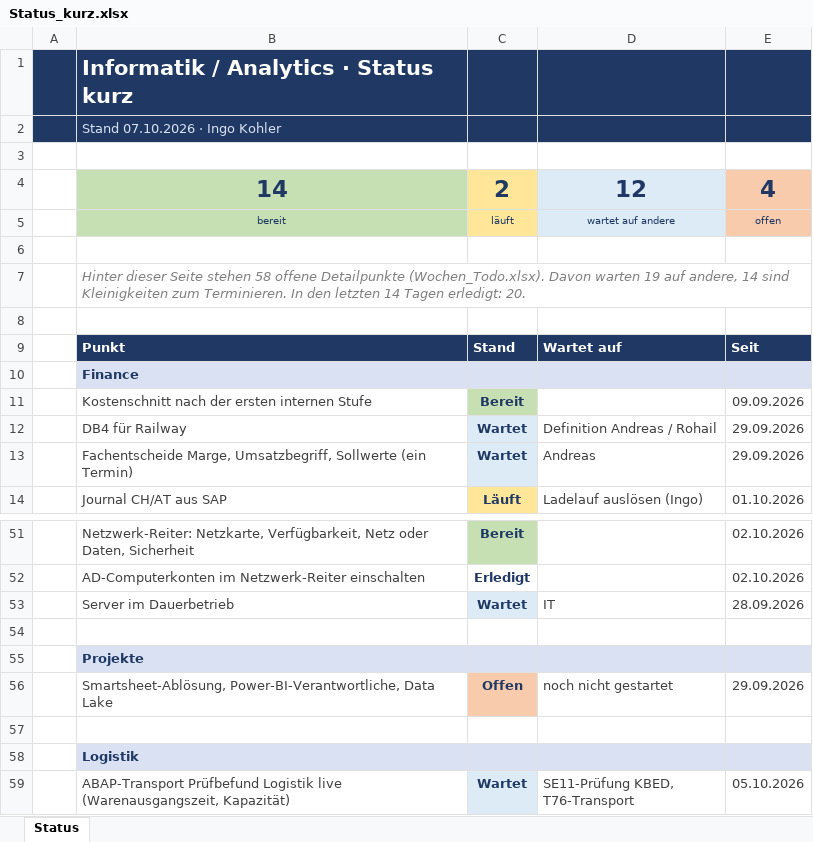
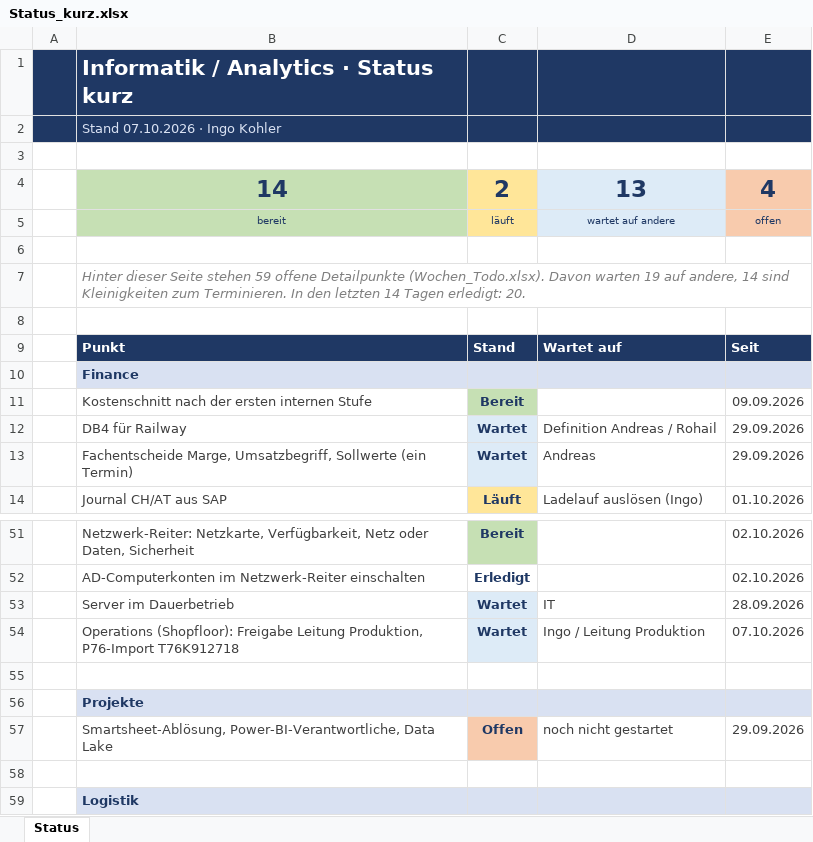
Before and after one commit to metacube2/Ai, an Excel workbook: TrafagSalesExporter/projektmanagement/Status_kurz.xlsx, sheet Status, drawn as a sheet; only a part is shown, gaps mark what is left out; the shorter side is filled out with more unchanged rows; values as stored, in another font and other column widths than the file's, no borders; the diff names each change by its address in the sheet, - before the commit and + after, or states it on an @@ line.

```diff
--- a/TrafagSalesExporter/projektmanagement/Status_kurz.xlsx (sheet Status)
+++ b/TrafagSalesExporter/projektmanagement/Status_kurz.xlsx (sheet Status)
-D4: 12
+D4: 13
-B7: …Seite stehen 58 offene Detailpunkte…
+B7: …Seite stehen 59 offene Detailpunkte…
+row 54:  | Operations (Shopfloor): Freigabe Leitung Produktion, P76-Import T76K912718 | Wartet | Ingo / Leitung Produktion | 07.10.2026
```
Also changed, not shown: TrafagSalesExporter/projektmanagement/Wochen_Todo.xlsx, 42 other files.
